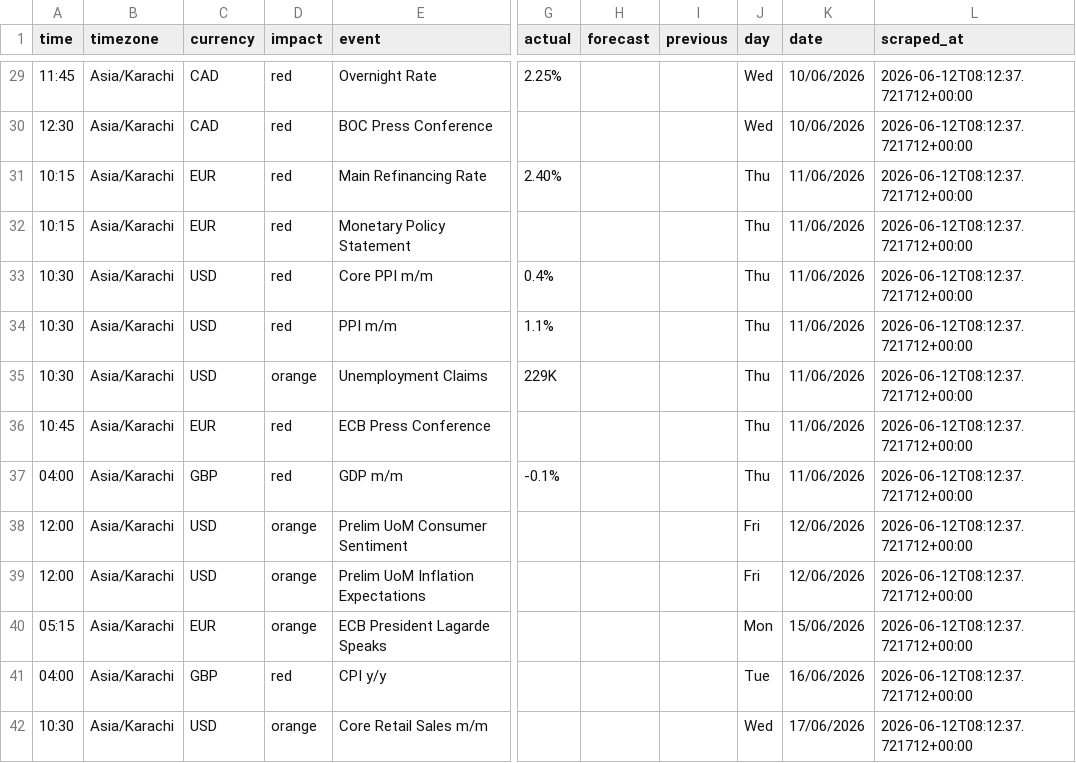
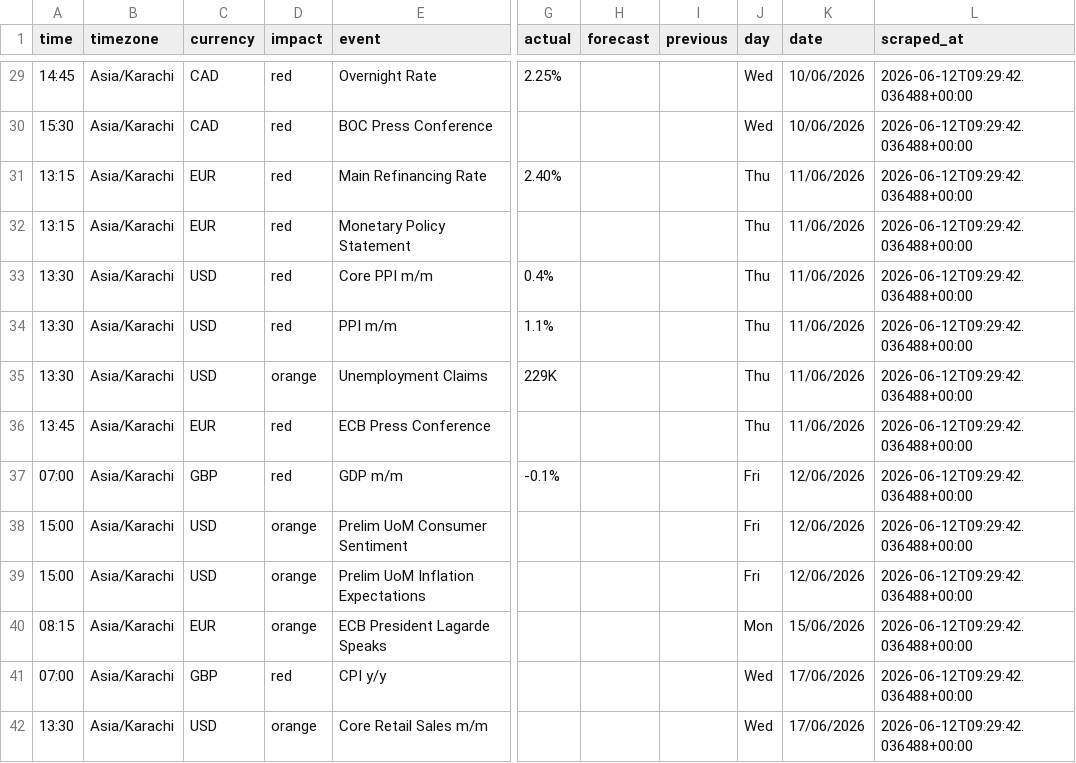
Before and after one commit to joor0x/forex_factory_calendar_news_scraper, a CSV file: news/last_run/2026-06.csv, drawn as a sheet; only a part is shown, gaps mark what is left out; the diff covers the shown part only; the diff names each change by its address in the sheet, - before the commit and + after, or states it on an @@ line.

```diff
--- a/news/last_run/2026-06.csv
+++ b/news/last_run/2026-06.csv
-A29 (time): 11:45
+A29 (time): 14:45
-L29:L42 (scraped_at): 2026-06-12T08:12:37.721712+00:00
+L29:L42 (scraped_at): 2026-06-12T09:29:42.036488+00:00
-A30 (time): 12:30
+A30 (time): 15:30
-A31:A32 (time): 10:15
+A31:A32 (time): 13:15
-A33:A35 (time): 10:30
+A33:A35 (time): 13:30
-A36 (time): 10:45
+A36 (time): 13:45
-A37 (time): 04:00
+A37 (time): 07:00
-J37 (day): Thu
+J37 (day): Fri
-K37 (date): 11/06/2026
+K37 (date): 12/06/2026
-A38:A39 (time): 12:00
+A38:A39 (time): 15:00
-A40 (time): 05:15
+A40 (time): 08:15
-A41 (time): 04:00
+A41 (time): 07:00
-J41 (day): Tue
+J41 (day): Wed
-K41 (date): 16/06/2026
+K41 (date): 17/06/2026
-A42 (time): 10:30
+A42 (time): 13:30
```
Also changed, not shown: 138 edited cells elsewhere in this file, news/monthly/2026-06.csv, 4 other files.
